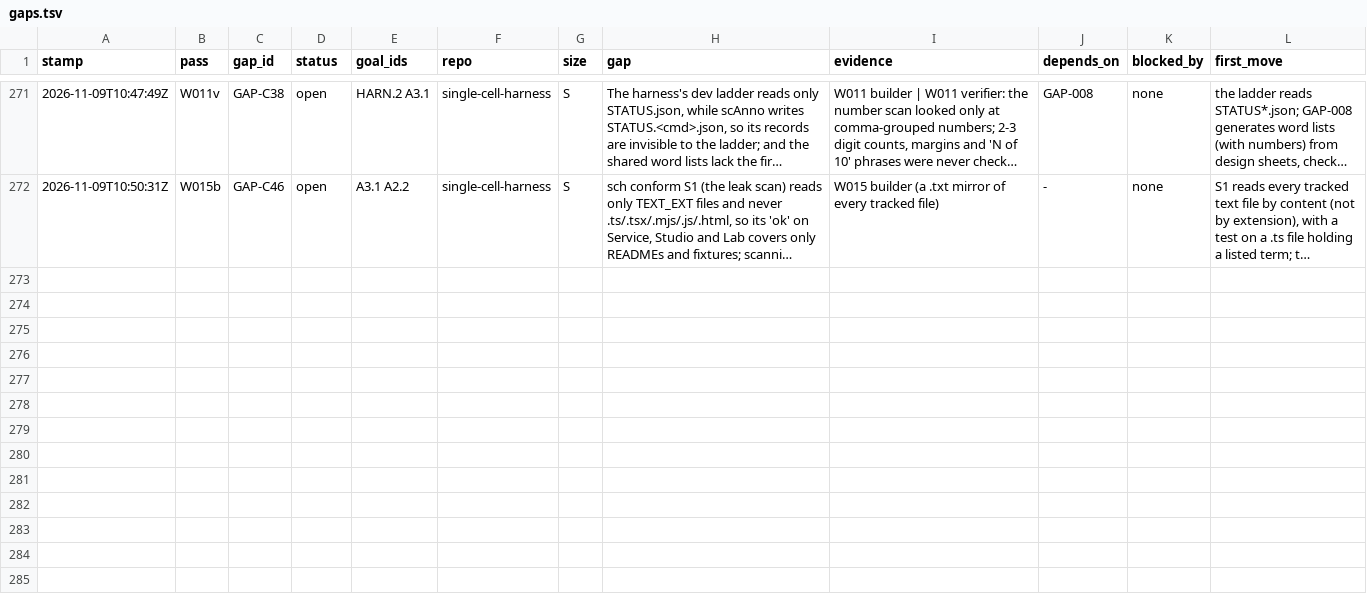
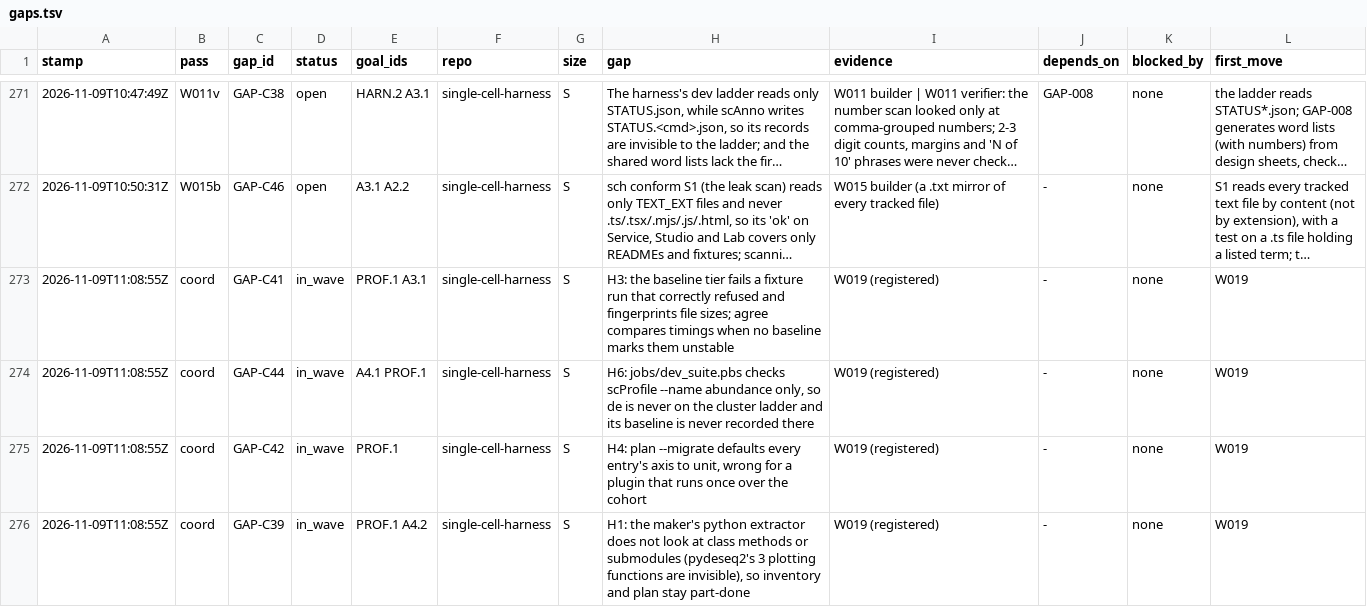
Before and after one commit to JiaenLin/single-cell-harness, a TSV file: autodev/ledger/gaps.tsv, drawn as a sheet; only a part is shown, gaps mark what is left out; long unchanged cells end in …; the diff covers the shown part only; the diff names each change by its address in the sheet, - before the commit and + after, or states it on an @@ line.

```diff
--- a/autodev/ledger/gaps.tsv
+++ b/autodev/ledger/gaps.tsv
+row 273: 2026-11-09T11:08:55Z | coord | GAP-C41 | in_wave | PROF.1 A3.1 | single-cell-harness | S | H3: the baseline tier fails a fixture run that correctly refused and fingerprints file sizes; agree compares timings when no baseline marks them unstable | W019 (registered) | - | none | W019
+row 274: 2026-11-09T11:08:55Z | coord | GAP-C44 | in_wave | A4.1 PROF.1 | single-cell-harness | S | H6: jobs/dev_suite.pbs checks scProfile --name abundance only, so de is never on the cluster ladder and its baseline is never recorded there | W019 (registered) | - | none | W019
+row 275: 2026-11-09T11:08:55Z | coord | GAP-C42 | in_wave | PROF.1 | single-cell-harness | S | H4: plan --migrate defaults every entry's axis to unit, wrong for a plugin that runs once over the cohort | W019 (registered) | - | none | W019
+row 276: 2026-11-09T11:08:55Z | coord | GAP-C39 | in_wave | PROF.1 A4.2 | single-cell-harness | S | H1: the maker's python extractor does not look at class methods or submodules (pydeseq2's 3 plotting functions are invisible), so inventory and plan stay part-done | W019 (registered) | - | none | W019
```
Also changed, not shown: 4 added rows elsewhere in this file, autodev/ledger/waves.tsv, 3 other files.
